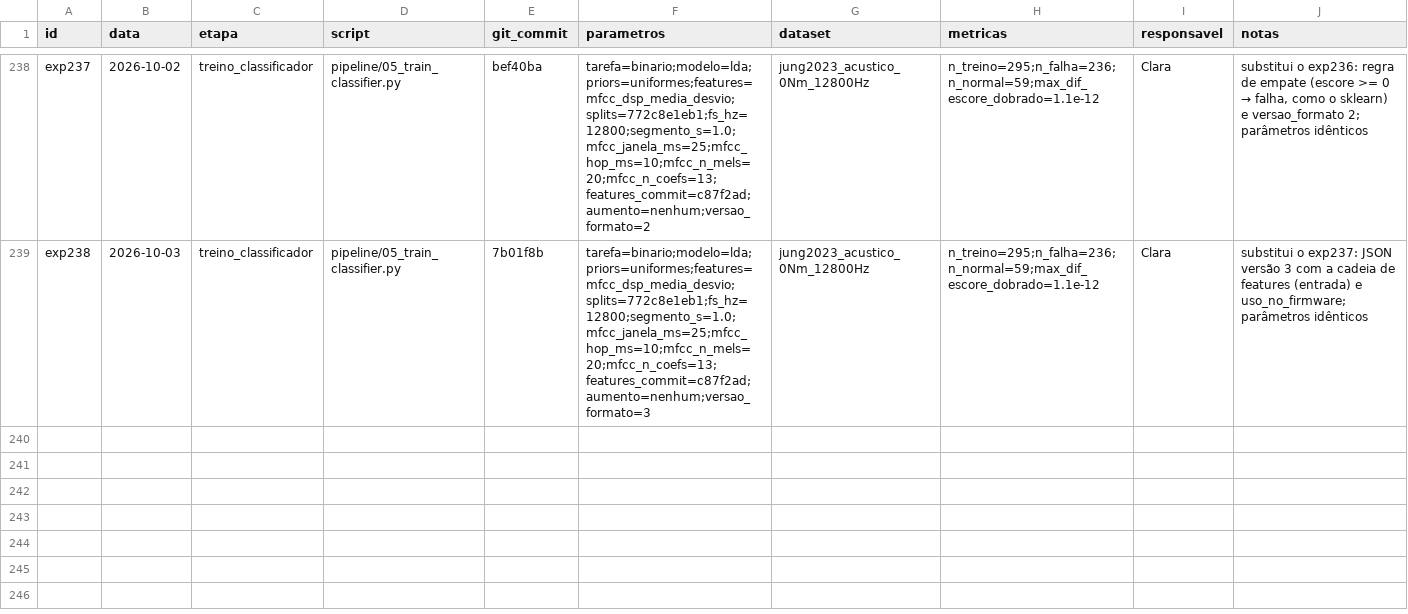
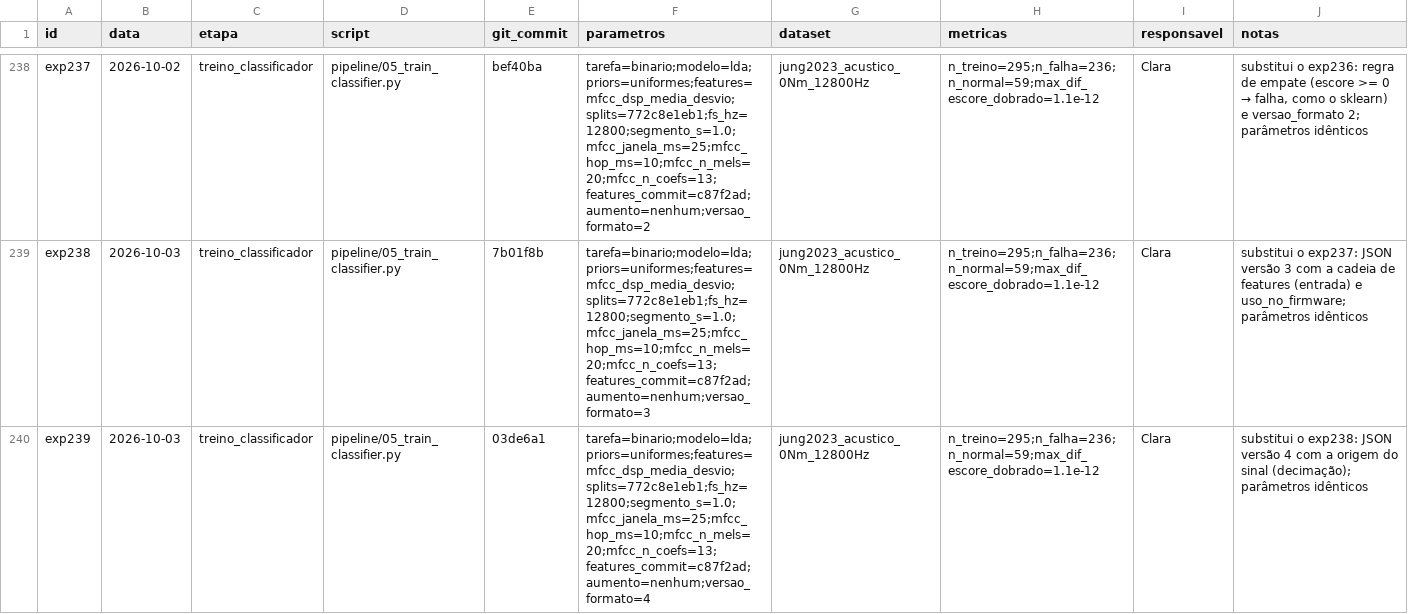
Before and after one commit to claraamp/diagnostico-acustico-motores, a CSV file: experiments/registry.csv, drawn as a sheet; only a part is shown, gaps mark what is left out.

Commit message:
docs: registra o modelo final com a origem do sinal (exp239)

```diff
--- a/experiments/registry.csv
+++ b/experiments/registry.csv
@@ -239 +239,2 @@ exp237,2026-10-02,treino_classificador,pipeline/05_train_classifier.py,bef40ba,t
 exp238,2026-10-03,treino_classificador,pipeline/05_train_classifier.py,7b01f8b,tarefa=binario;modelo=lda;priors=uniformes;features=mfcc_dsp_media_desvio;splits=772c8e1eb1;fs_hz=12800;segmento_s=1.0;mfcc_janela_ms=25;mfcc_hop_ms=10;mfcc_n_mels=20;mfcc_n_coefs=13;features_commit=c87f2ad;aumento=nenhum;versao_formato=3,jung2023_acustico_0Nm_12800Hz,n_treino=295;n_falha=236;n_normal=59;max_dif_escore_dobrado=1.1e-12,Clara,substitui o exp237: JSON versão 3 com a cadeia de features (entrada) e uso_no_firmware; parâmetros idênticos
+exp239,2026-10-03,treino_classificador,pipeline/05_train_classifier.py,03de6a1,tarefa=binario;modelo=lda;priors=uniformes;features=mfcc_dsp_media_desvio;splits=772c8e1eb1;fs_hz=12800;segmento_s=1.0;mfcc_janela_ms=25;mfcc_hop_ms=10;mfcc_n_mels=20;mfcc_n_coefs=13;features_commit=c87f2ad;aumento=nenhum;versao_formato=4,jung2023_acustico_0Nm_12800Hz,n_treino=295;n_falha=236;n_normal=59;max_dif_escore_dobrado=1.1e-12,Clara,substitui o exp238: JSON versão 4 com a origem do sinal (decimação); parâmetros idênticos
```
Also changed, not shown: 1 other file.
